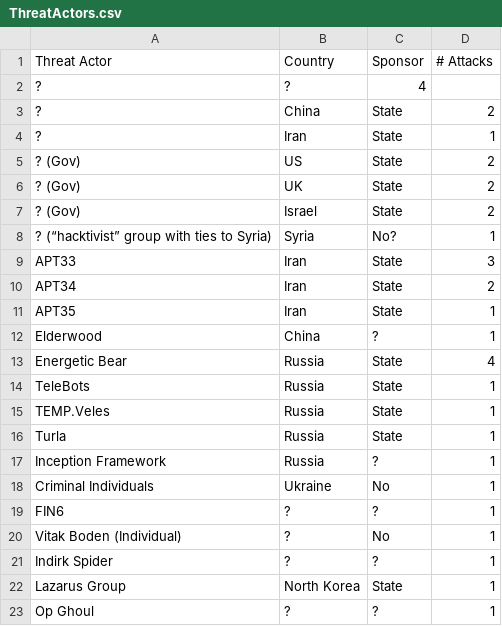
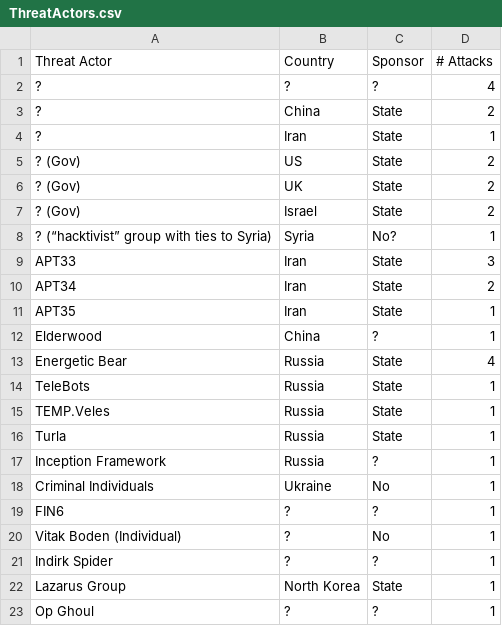
Before and after one commit to NF997/OTSecurityIncidents, a CSV file: ThreatActors.csv, drawn as a sheet.

Commit message:
Presentation: Added Threat Actors and Attack Techniques subsections

```diff
--- a/ThreatActors.csv
+++ b/ThreatActors.csv
@@ -1,3 +1,3 @@
 Threat Actor,Country,Sponsor,# Attacks
-?,?,4
+?,?,?,4
 ?,China,State,2
```
Also changed, not shown: 6 other files.
